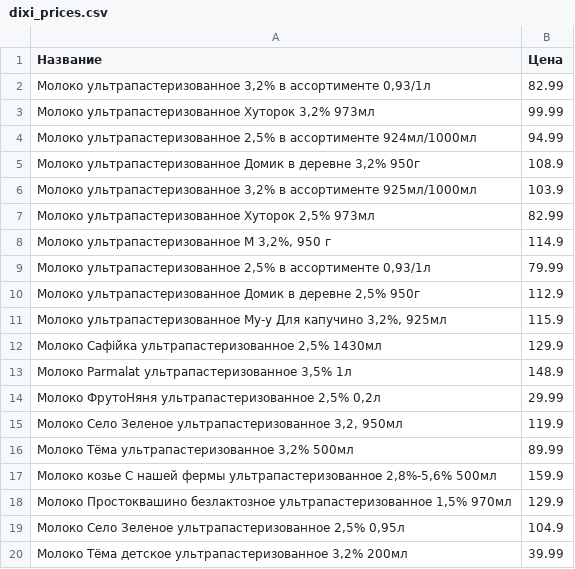
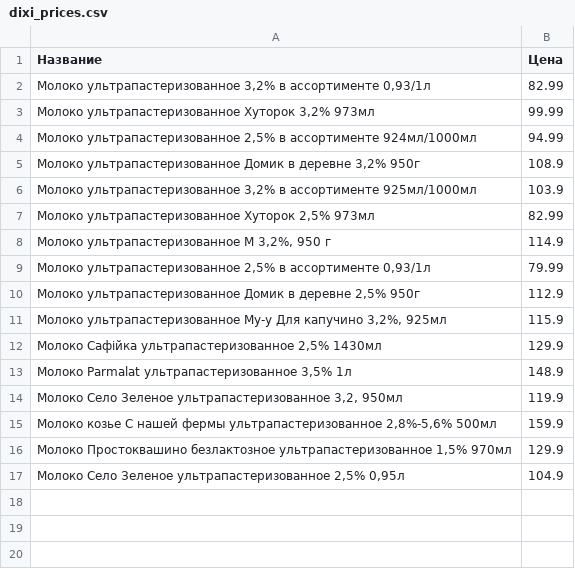
Before and after one commit to gosha-popular/fstock_bot, a CSV file: data/молокоультрапастеризованное/cvs/dixi_prices.csv, drawn as a sheet.

```diff
--- a/data/молокоультрапастеризованное/cvs/dixi_prices.csv
+++ b/data/молокоультрапастеризованное/cvs/dixi_prices.csv
@@ -13,5 +13,3 @@
 "Молоко Parmalat ультрапастеризованное 3,5% 1л",148.9
-"Молоко ФрутоНяня ультрапастеризованное 2,5% 0,2л",29.99
 "Молоко Село Зеленое ультрапастеризованное 3,2, 950мл",119.9
-"Молоко Тёма ультрапастеризованное 3,2% 500мл",89.99
 "Молоко козье С нашей фермы ультрапастеризованное 2,8%-5,6% 500мл",159.9
@@ -19,2 +17 @@
 "Молоко Село Зеленое ультрапастеризованное 2,5% 0,95л",104.9
-"Молоко Тёма детское ультрапастеризованное 3,2% 200мл",39.99
```
Also changed, not shown: data/report/крупа.csv, data/report/масло.csv, 44 other files.
